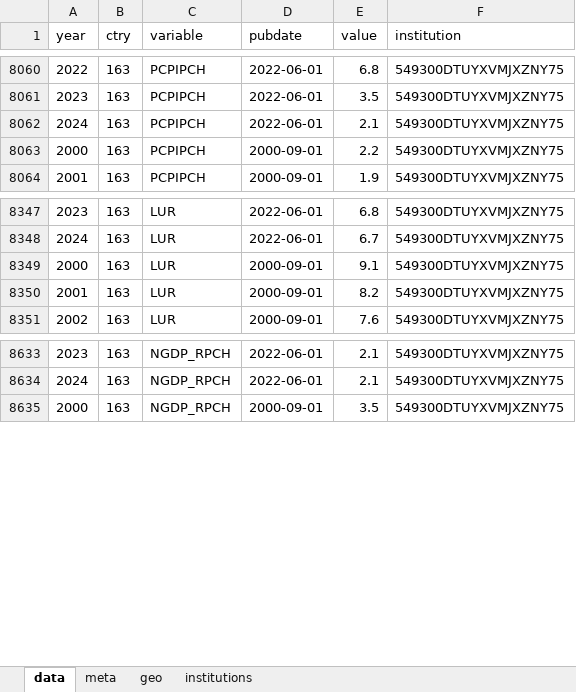
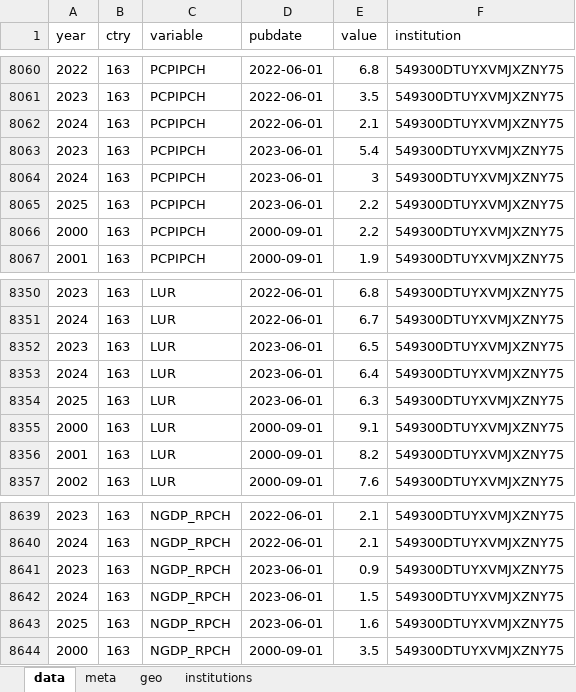
Before and after one commit to franzmohr/macroprojections, an Excel workbook: data/forecasts.xlsx, sheet data, drawn as a sheet; only a part is shown, gaps mark what is left out; values as stored, in another font and other column widths than the file's, no borders; the diff names each change by its address in the sheet, - before the commit and + after, or states it on an @@ line.

```diff
--- a/data/forecasts.xlsx (sheet data)
+++ b/data/forecasts.xlsx (sheet data)
+row 8063: 2023 | 163 | PCPIPCH | 2023-06-01 | 5.4 | 549300DTUYXVMJXZNY75
+row 8064: 2024 | 163 | PCPIPCH | 2023-06-01 | 3 | 549300DTUYXVMJXZNY75
+row 8065: 2025 | 163 | PCPIPCH | 2023-06-01 | 2.2 | 549300DTUYXVMJXZNY75
+row 8352: 2023 | 163 | LUR | 2023-06-01 | 6.5 | 549300DTUYXVMJXZNY75
+row 8353: 2024 | 163 | LUR | 2023-06-01 | 6.4 | 549300DTUYXVMJXZNY75
+row 8354: 2025 | 163 | LUR | 2023-06-01 | 6.3 | 549300DTUYXVMJXZNY75
+row 8641: 2023 | 163 | NGDP_RPCH | 2023-06-01 | 0.9 | 549300DTUYXVMJXZNY75
+row 8642: 2024 | 163 | NGDP_RPCH | 2023-06-01 | 1.5 | 549300DTUYXVMJXZNY75
+row 8643: 2025 | 163 | NGDP_RPCH | 2023-06-01 | 1.6 | 549300DTUYXVMJXZNY75
```
Also changed, not shown: sheet meta, 3 other files.
